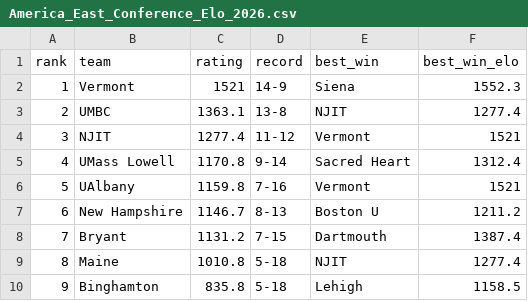
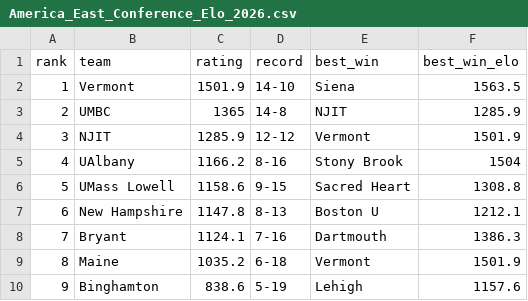
Before and after one commit to lukecassada05-eng/lukecassada.github.io, a CSV file: CBB/data/America_East_Conference_Elo_2026.csv, drawn as a sheet.

```diff
--- a/CBB/data/America_East_Conference_Elo_2026.csv
+++ b/CBB/data/America_East_Conference_Elo_2026.csv
@@ -1,10 +1,10 @@
 rank,team,rating,record,best_win,best_win_elo
-1,Vermont,1521,14-9,Siena,1552.3
-2,UMBC,1363.1,13-8,NJIT,1277.4
-3,NJIT,1277.4,11-12,Vermont,1521
-4,UMass Lowell,1170.8,9-14,Sacred Heart,1312.4
-5,UAlbany,1159.8,7-16,Vermont,1521
-6,New Hampshire,1146.7,8-13,Boston U,1211.2
-7,Bryant,1131.2,7-15,Dartmouth,1387.4
-8,Maine,1010.8,5-18,NJIT,1277.4
-9,Binghamton,835.8,5-18,Lehigh,1158.5
+1,Vermont,1501.9,14-10,Siena,1563.5
+2,UMBC,1365,14-8,NJIT,1285.9
+3,NJIT,1285.9,12-12,Vermont,1501.9
+4,UAlbany,1166.2,8-16,Stony Brook,1504
+5,UMass Lowell,1158.6,9-15,Sacred Heart,1308.8
+6,New Hampshire,1147.8,8-13,Boston U,1212.1
+7,Bryant,1124.1,7-16,Dartmouth,1386.3
+8,Maine,1035.2,6-18,Vermont,1501.9
+9,Binghamton,838.6,5-19,Lehigh,1157.6
```
Also changed, not shown: CBB/data/CBB_Conference_Elo_2026.csv, CBB/data/CBB_Elo_2026.csv, 34 other files.
